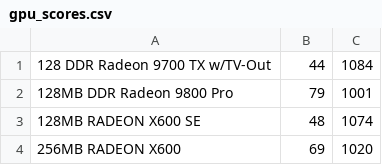
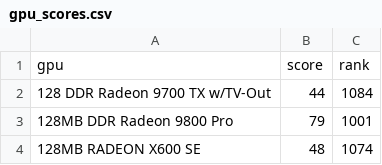
Before and after one commit to veniversum/carphone_hack, a CSV file: data/gpu_scores.csv, drawn as a sheet; only a part is shown; the shorter side is filled out with more unchanged rows; the diff names each change by its address in the sheet, - before the commit and + after, or states it on an @@ line.

Commit message:
added benchmark scores from to pprod dict

```diff
--- a/data/gpu_scores.csv
+++ b/data/gpu_scores.csv
+row 1: gpu | score | rank
```
Also changed, not shown: 5 other files.
